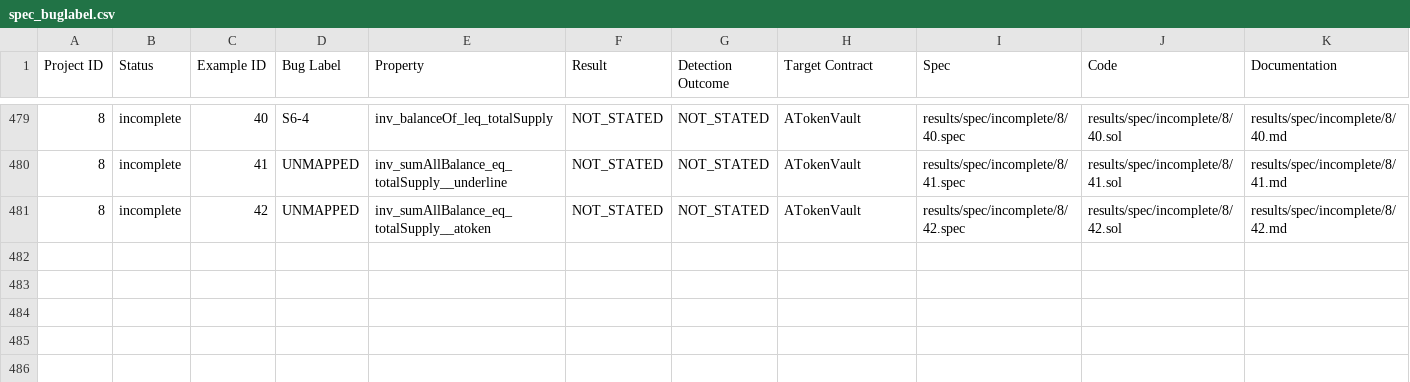
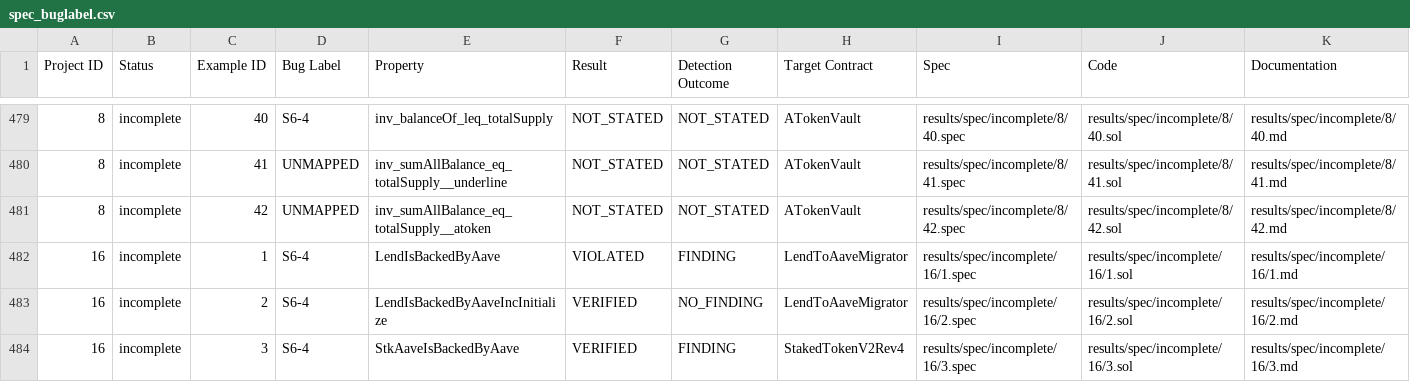
Before and after one commit to matheus-junio-da-silva/Web3Bugs, a CSV file: Web3Bugs-certora/results/spec/spec_buglabel.csv, drawn as a sheet; only a part is shown, gaps mark what is left out; rows hold the shown columns only; the diff names each change by its address in the sheet, - before the commit and + after, or states it on an @@ line.

Commit message:
catalog(p16): preserve AAVE Rescue Mission historical alias and CVL properties

```diff
--- a/Web3Bugs-certora/results/spec/spec_buglabel.csv
+++ b/Web3Bugs-certora/results/spec/spec_buglabel.csv
+row 482: 16 | incomplete | 1 | S6-4 | LendIsBackedByAave | VIOLATED | FINDING | LendToAaveMigrator | results/spec/incomplete/16/1.spec | results/spec/incomplete/16/1.sol | results/spec/incomplete/16/1.md
+row 483: 16 | incomplete | 2 | S6-4 | LendIsBackedByAaveIncInitialize | VERIFIED | NO_FINDING | LendToAaveMigrator | results/spec/incomplete/16/2.spec | results/spec/incomplete/16/2.sol | results/spec/incomplete/16/2.md
+row 484: 16 | incomplete | 3 | S6-4 | StkAaveIsBackedByAave | VERIFIED | FINDING | StakedTokenV2Rev4 | results/spec/incomplete/16/3.spec | results/spec/incomplete/16/3.sol | results/spec/incomplete/16/3.md
```
Also changed, not shown: Web3Bugs-certora/results/contests.csv, 31 other files.
